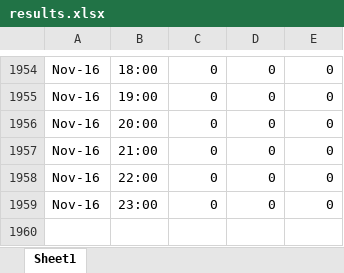
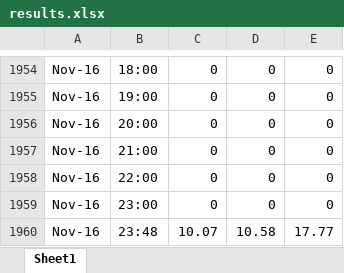
Before and after one commit to liammc28/NSL, an Excel workbook: Results/results.xlsx, sheet Sheet1, drawn as a sheet; only a part is shown, gaps mark what is left out; values as stored, in another font and other column widths than the file's, no borders; the diff names each change by its address in the sheet, - before the commit and + after, or states it on an @@ line.

```diff
--- a/Results/results.xlsx (sheet Sheet1)
+++ b/Results/results.xlsx (sheet Sheet1)
+row 1960: Nov-16 | 23:48 | 10.07 | 10.58 | 17.77
```
Also changed, not shown: 2 other files.
